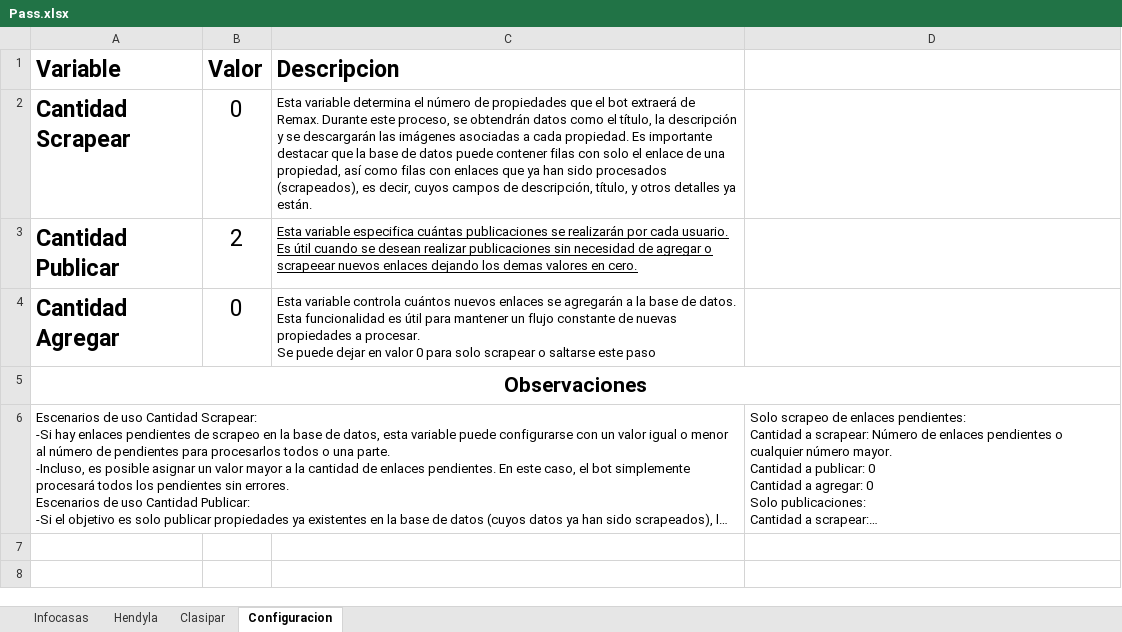
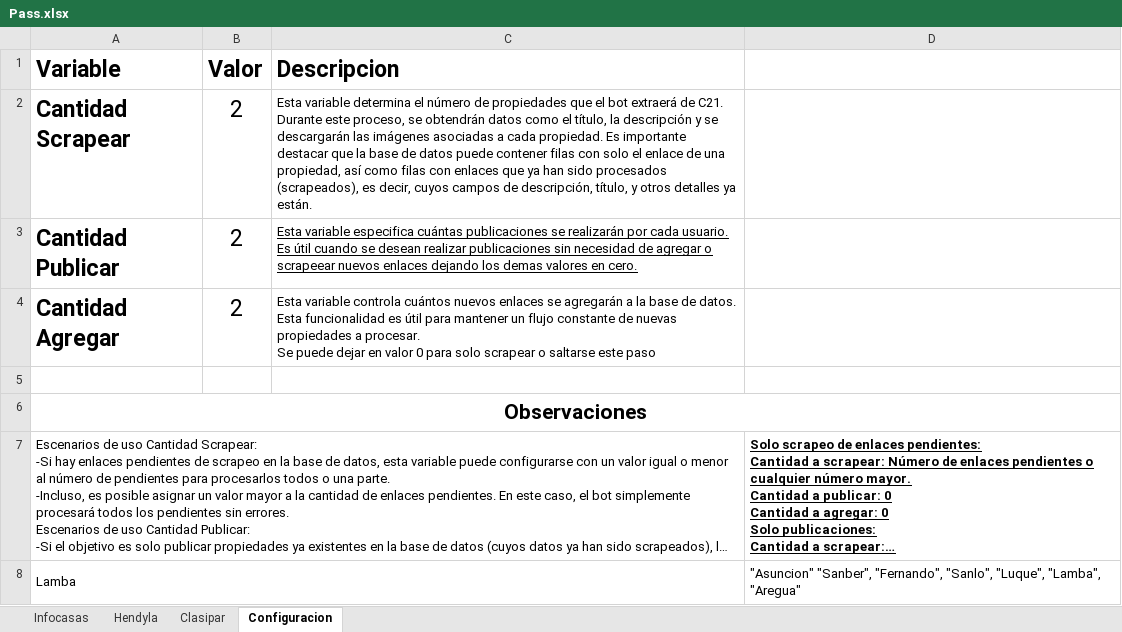
Before and after one commit to MatFalcon/BotRemax, an Excel workbook: remax_2/driver/Pass.xlsx, sheet Configuracion, drawn as a sheet; long unchanged cells end in …; values as stored, in another font and other column widths than the file's, no borders; addresses are those after the commit; the diff names each change by its address in the sheet, - before the commit and + after, or states it on an @@ line.

```diff
--- a/remax_2/driver/Pass.xlsx (sheet Configuracion)
+++ b/remax_2/driver/Pass.xlsx (sheet Configuracion)
-B2 (Valor): 0
+B2 (Valor): 2
-C2 (Descripcion): …extraerá de Remax. Durante este…
+C2 (Descripcion): …extraerá de C21. Durante este…
-B4 (Valor): 0
+B4 (Valor): 2
+row 5: (empty)
@@ D7 bold: off → on, underline: off → on @@
+row 8: Lamba |  |  | "Asuncion" "Sanber", "Fernando", "Sanlo", "Luque", "Lamba", "Aregua"
```
Also changed, not shown: sheet Infocasas, sheet Clasipar, sheet Hendyla, charts or pictures, remax_2/driver/remax_propiedades.xlsx, 4 other files.
